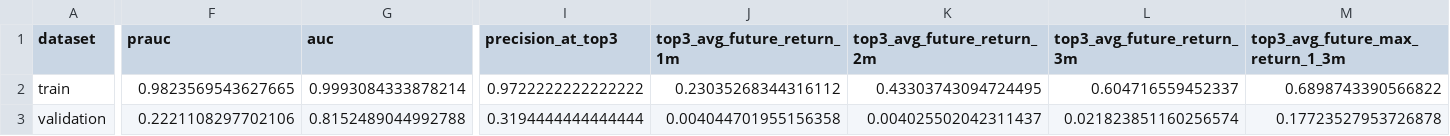
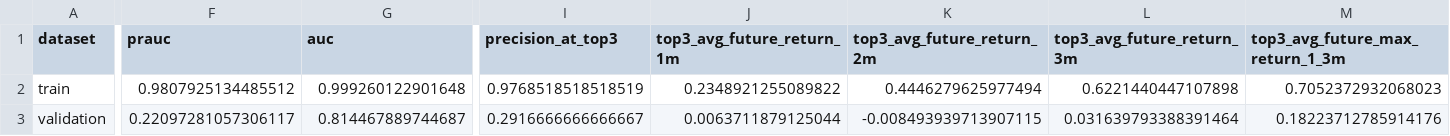
Before and after one commit to James1424/XGB_tail_boom_4000, a CSV file: outputs/final_train_validation_test_metrics.csv, drawn as a sheet; only a part is shown, gaps mark what is left out; the diff covers the shown part only; the diff names each change by its address in the sheet, - before the commit and + after, or states it on an @@ line.

```diff
--- a/outputs/final_train_validation_test_metrics.csv
+++ b/outputs/final_train_validation_test_metrics.csv
-F2 (prauc): 0.9823569543627665
+F2 (prauc): 0.9807925134485512
-G2 (auc): 0.9993084333878214
+G2 (auc): 0.999260122901648
-I2 (precision_at_top3): 0.9722222222222222
+I2 (precision_at_top3): 0.9768518518518519
-J2 (top3_avg_future_return_1m): 0.23035268344316112
+J2 (top3_avg_future_return_1m): 0.2348921255089822
-K2 (top3_avg_future_return_2m): 0.43303743094724495
+K2 (top3_avg_future_return_2m): 0.4446279625977494
-L2 (top3_avg_future_return_3m): 0.604716559452337
+L2 (top3_avg_future_return_3m): 0.6221440447107898
-M2 (top3_avg_future_max_return_1_3m): 0.6898743390566822
+M2 (top3_avg_future_max_return_1_3m): 0.7052372932068023
-F3 (prauc): 0.2221108297702106
+F3 (prauc): 0.22097281057306117
-G3 (auc): 0.8152489044992788
+G3 (auc): 0.814467889744687
-I3 (precision_at_top3): 0.3194444444444444
+I3 (precision_at_top3): 0.2916666666666667
-J3 (top3_avg_future_return_1m): 0.004044701955156358
+J3 (top3_avg_future_return_1m): 0.0063711879125044
-K3 (top3_avg_future_return_2m): 0.004025502042311437
+K3 (top3_avg_future_return_2m): -0.008493939713907115
-L3 (top3_avg_future_return_3m): 0.021823851160256574
+L3 (top3_avg_future_return_3m): 0.031639793388391464
-M3 (top3_avg_future_max_return_1_3m): 0.17723527953726878
+M3 (top3_avg_future_max_return_1_3m): 0.18223712785914176
```
Also changed, not shown: 81 edited cells elsewhere in this file, outputs/latest_live_boom_candidates.csv, outputs/latest_panel_sample.csv, 16 other files.
